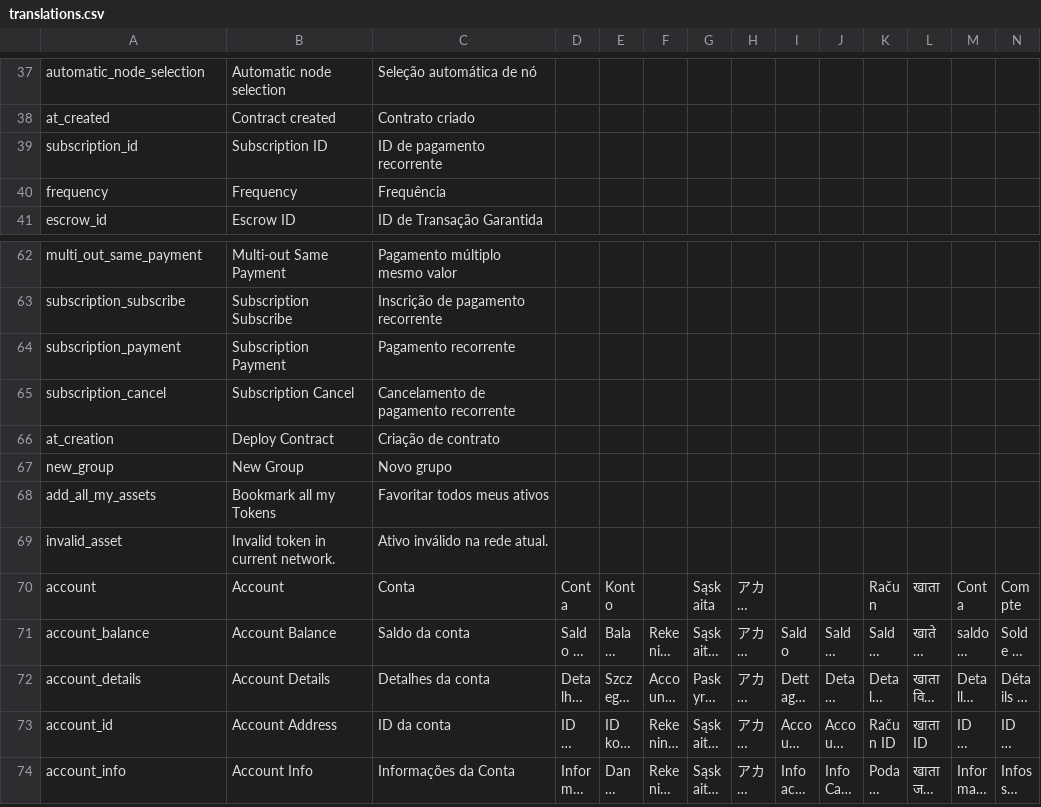
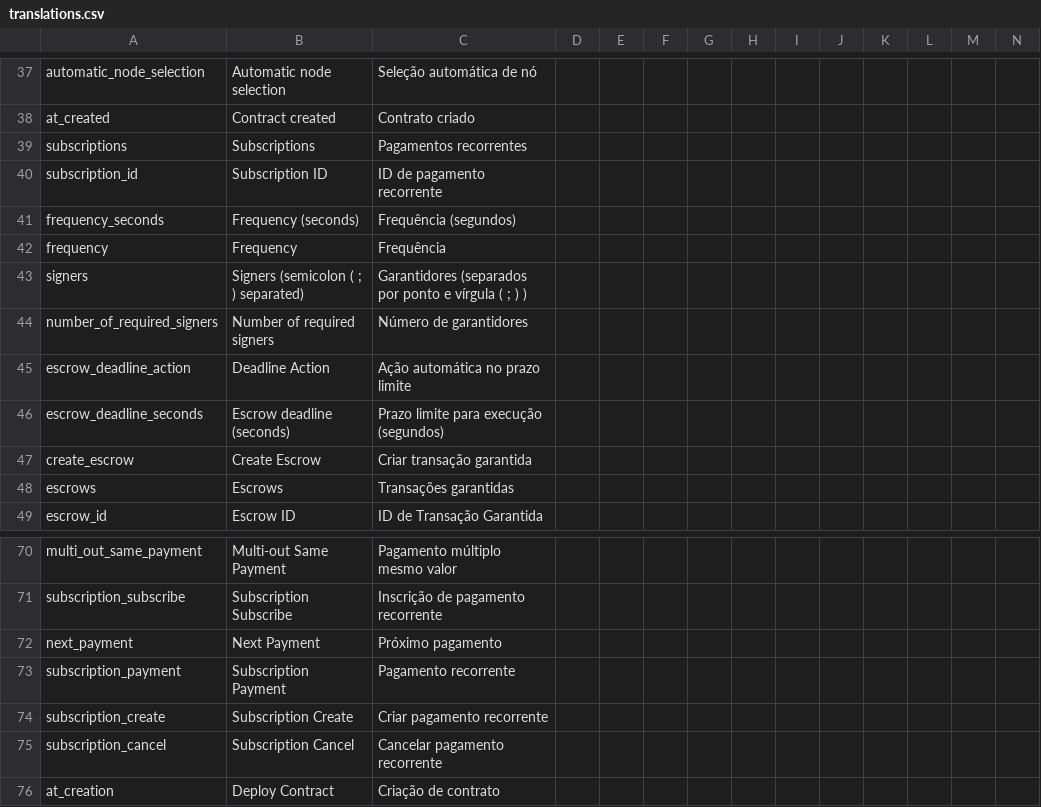
Before and after one commit to BalazsGit/signum-classic-wallet, a CSV file: src/locales/translations.csv, drawn as a sheet; only a part is shown, gaps mark what is left out; the shorter side is filled out with more unchanged rows; long unchanged cells end in …; addresses are those after the commit; rows hold the shown columns only; the diff names each change by its address in the sheet, - before the commit and + after, or states it on an @@ line.

Commit message:
translation fix

```diff
--- a/src/locales/translations.csv
+++ b/src/locales/translations.csv
+row 39: subscriptions | Subscriptions | Pagamentos recorrentes
+row 41: frequency_seconds | Frequency (seconds) | Frequência (segundos)
+row 43: signers | Signers (semicolon ( ; ) separated) | Garantidores (separados por ponto e vírgula ( ; ) )
+row 44: number_of_required_signers | Number of required signers | Número de garantidores
+row 45: escrow_deadline_action | Deadline Action | Ação automática no prazo limite
+row 46: escrow_deadline_seconds | Escrow deadline (seconds) | Prazo limite para execução (segundos)
+row 47: create_escrow | Create Escrow | Criar transação garantida
+row 48: escrows | Escrows | Transações garantidas
+row 72: next_payment | Next Payment | Próximo pagamento
+row 74: subscription_create | Subscription Create | Criar pagamento recorrente
-C75: Cancelamento de pagamento recorrente
+C75: Cancelar pagamento recorrente
```
Also changed, not shown: 2 other files.
